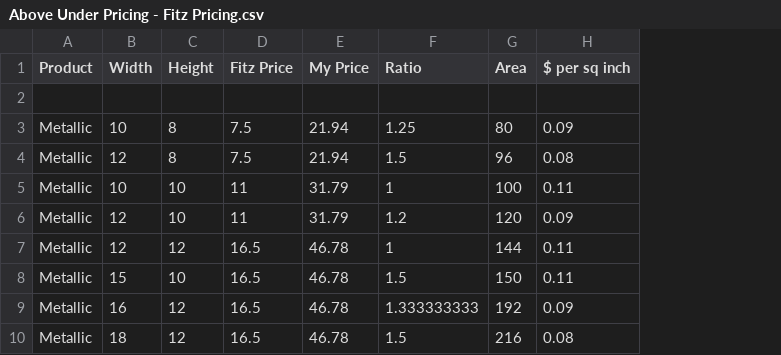
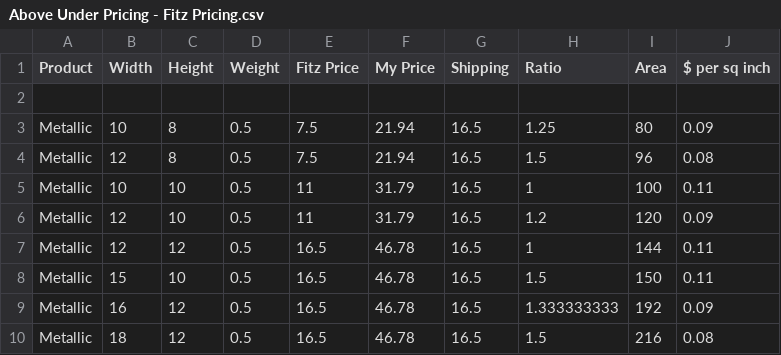
Before and after one commit to mikecann/aboveunder.com, a CSV file: data/Above Under Pricing - Fitz Pricing.csv, drawn as a sheet; only a part is shown; the diff names each change by its address in the sheet, - before the commit and + after, or states it on an @@ line.

```diff
--- a/data/Above Under Pricing - Fitz Pricing.csv
+++ b/data/Above Under Pricing - Fitz Pricing.csv
+column D (Weight), rows 3-10: all 0.5
+column G (Shipping), rows 3-10: all 16.5
```
Also changed, not shown: 13 other files.
